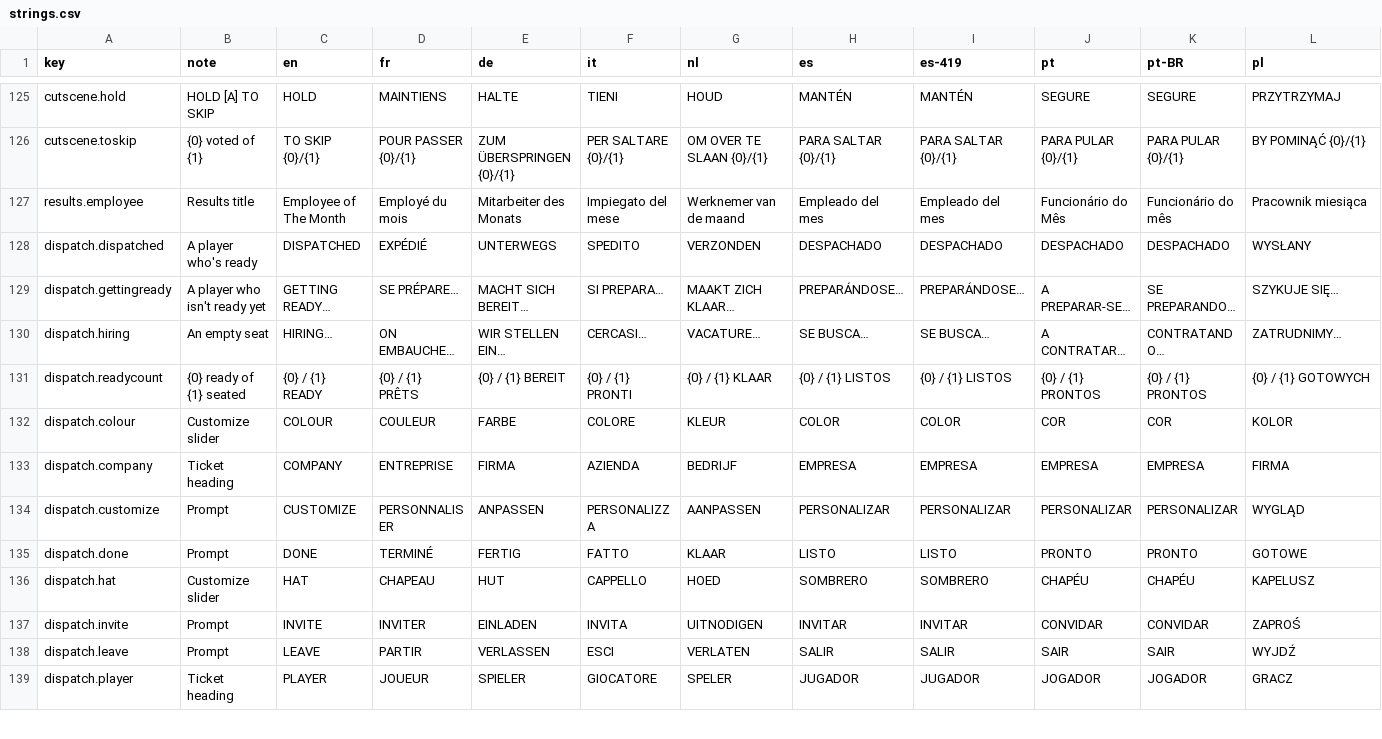
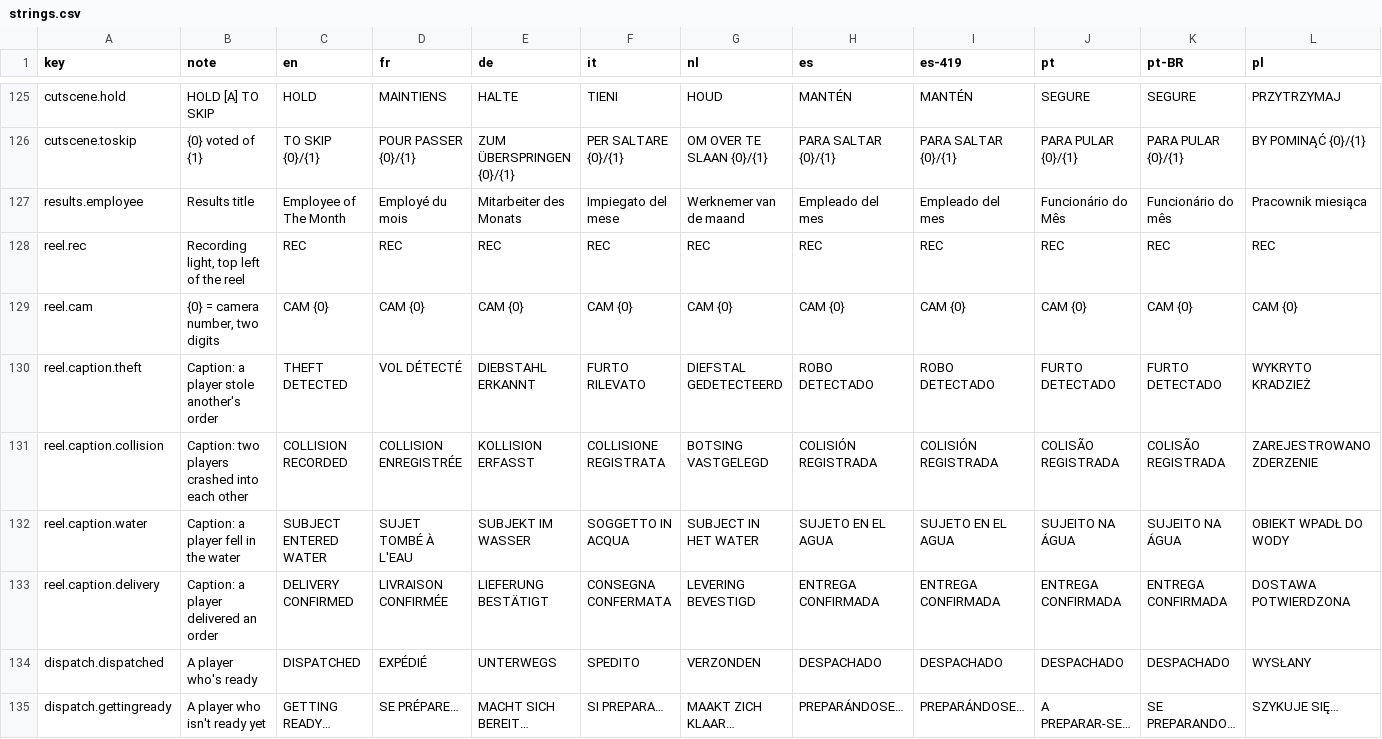
Before and after one commit to Fatcats2011/CapstoneYear4, a CSV file: Assets/Resources/Localization/strings.csv, drawn as a sheet; only a part is shown, gaps mark what is left out; the shorter side is filled out with more unchanged rows; rows hold the shown columns only; the diff names each change by its address in the sheet, - before the commit and + after, or states it on an @@ line.

```diff
--- a/Assets/Resources/Localization/strings.csv
+++ b/Assets/Resources/Localization/strings.csv
+row 128: reel.rec | Recording light, top left of the reel | REC | REC | REC | REC | REC | REC | REC | REC | REC | REC
+row 129: reel.cam | {0} = camera number, two digits | CAM {0} | CAM {0} | CAM {0} | CAM {0} | CAM {0} | CAM {0} | CAM {0} | CAM {0} | CAM {0} | CAM {0}
+row 130: reel.caption.theft | Caption: a player stole another's order | THEFT DETECTED | VOL DÉTECTÉ | DIEBSTAHL ERKANNT | FURTO RILEVATO | DIEFSTAL GEDETECTEERD | ROBO DETECTADO | ROBO DETECTADO | FURTO DETECTADO | FURTO DETECTADO | WYKRYTO KRADZIEŻ
+row 131: reel.caption.collision | Caption: two players crashed into each other | COLLISION RECORDED | COLLISION ENREGISTRÉE | KOLLISION ERFASST | COLLISIONE REGISTRATA | BOTSING VASTGELEGD | COLISIÓN REGISTRADA | COLISIÓN REGISTRADA | COLISÃO REGISTRADA | COLISÃO REGISTRADA | ZAREJESTROWANO ZDERZENIE
+row 132: reel.caption.water | Caption: a player fell in the water | SUBJECT ENTERED WATER | SUJET TOMBÉ À L'EAU | SUBJEKT IM WASSER | SOGGETTO IN ACQUA | SUBJECT IN HET WATER | SUJETO EN EL AGUA | SUJETO EN EL AGUA | SUJEITO NA ÁGUA | SUJEITO NA ÁGUA | OBIEKT WPADŁ DO WODY
+row 133: reel.caption.delivery | Caption: a player delivered an order | DELIVERY CONFIRMED | LIVRAISON CONFIRMÉE | LIEFERUNG BESTÄTIGT | CONSEGNA CONFERMATA | LEVERING BEVESTIGD | ENTREGA CONFIRMADA | ENTREGA CONFIRMADA | ENTREGA CONFIRMADA | ENTREGA CONFIRMADA | DOSTAWA POTWIERDZONA
```
Also changed, not shown: 13 other files.
